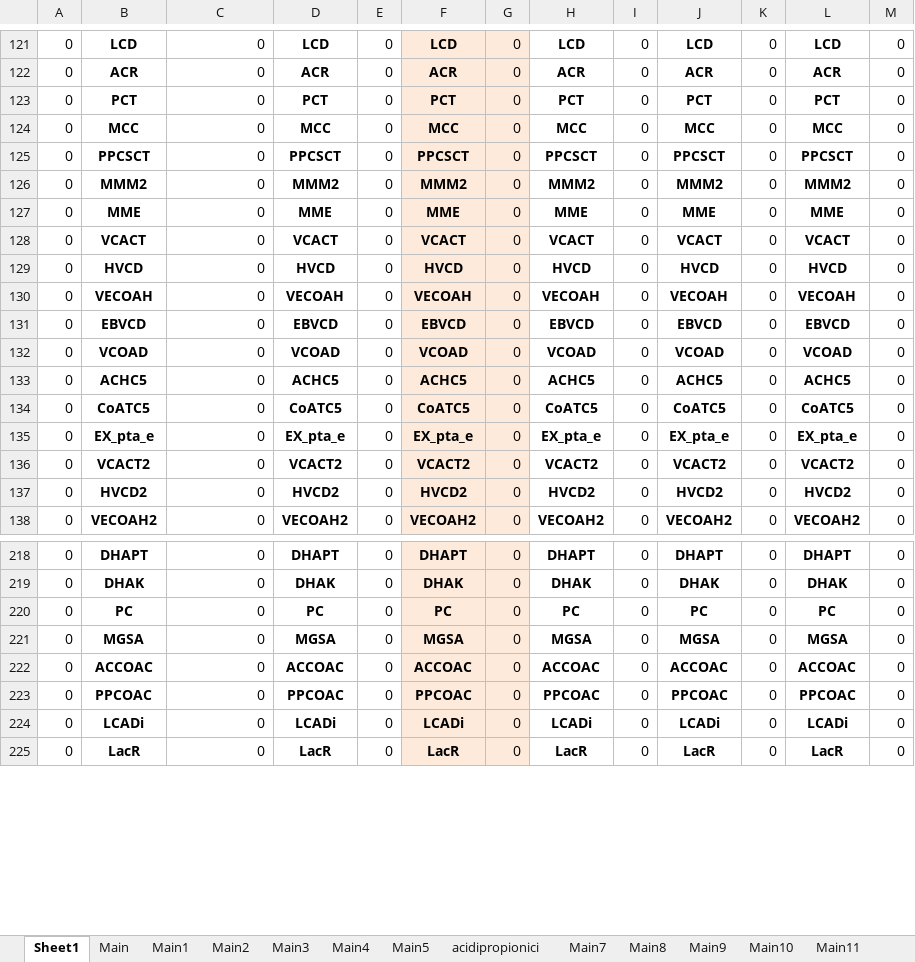
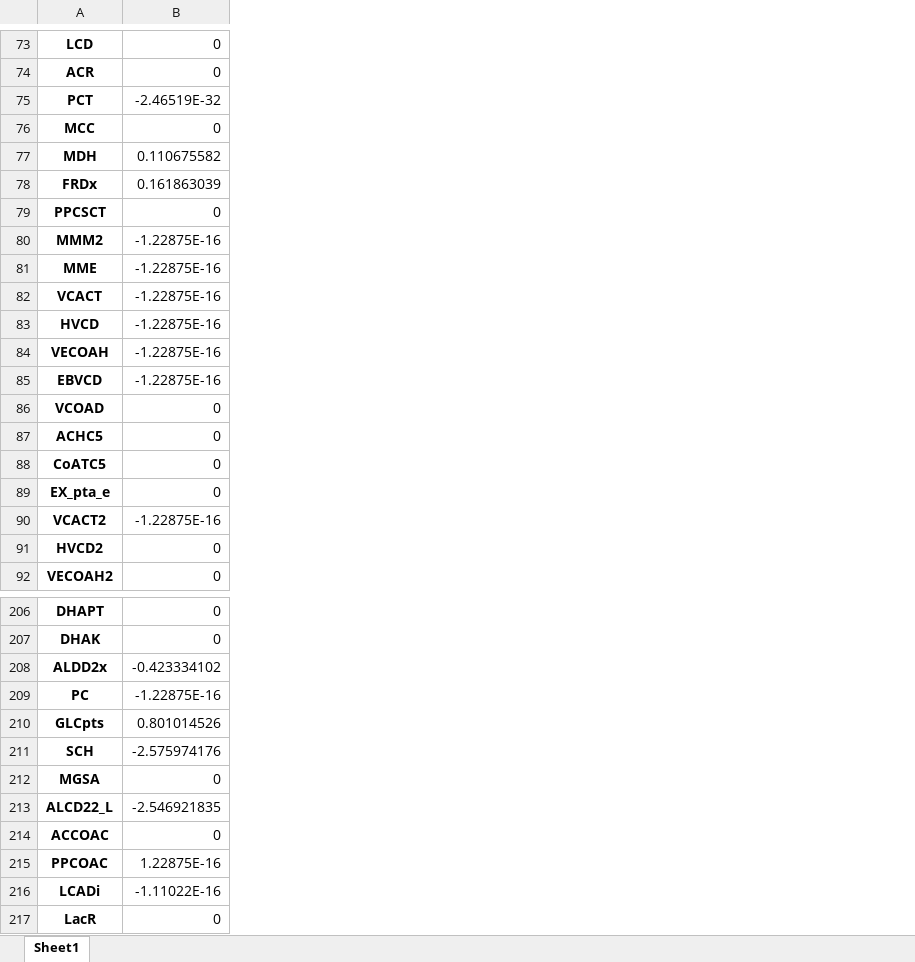
Before and after one commit to nogueraresearchgroup/iFerment, an Excel workbook: output.xlsx, sheet Sheet1, drawn as a sheet; only a part is shown, gaps mark what is left out; values as stored, in another font and other column widths than the file's, no borders; removed rows and columns are numbered as before the commit, all else as after; the diff covers the shown part only; the diff names each change by its address in the sheet, - before the commit and + after, or states it on an @@ line.

```diff
--- a/output.xlsx (sheet Sheet1)
+++ b/output.xlsx (sheet Sheet1)
-sheet tab: Main
-sheet tab: Main1
-sheet tab: Main2
-sheet tab: Main3
-sheet tab: Main4
-sheet tab: Main5
-sheet tab: acidipropionici
-sheet tab: Main7
-sheet tab: Main8
-sheet tab: Main9
-sheet tab: Main10
-sheet tab: Main11
-column A, rows 121-138: all 0; rows 218-225: all 0
-column D, rows 121-138: LCD | ACR | PCT | MCC | PPCSCT | MMM2 | MME | VCACT | HVCD | VECOAH | EBVCD | VCOAD | ACHC5 | CoATC5 | EX_pta_e | VCACT2 | HVCD2 | VECOAH2; rows 218-225: DHAPT | DHAK | PC | MGSA | ACCOAC | PPCOAC | LCADi | LacR
-column E, rows 121-138: all 0; rows 218-225: all 0
-column F, rows 121-138: LCD | ACR | PCT | MCC | PPCSCT | MMM2 | MME | VCACT | HVCD | VECOAH | EBVCD | VCOAD | ACHC5 | CoATC5 | EX_pta_e | VCACT2 | HVCD2 | VECOAH2; rows 218-225: DHAPT | DHAK | PC | MGSA | ACCOAC | PPCOAC | LCADi | LacR
-column G, rows 121-138: all 0; rows 218-225: all 0
-column H, rows 121-138: LCD | ACR | PCT | MCC | PPCSCT | MMM2 | MME | VCACT | HVCD | VECOAH | EBVCD | VCOAD | ACHC5 | CoATC5 | EX_pta_e | VCACT2 | HVCD2 | VECOAH2; rows 218-225: DHAPT | DHAK | PC | MGSA | ACCOAC | PPCOAC | LCADi | LacR
-column I, rows 121-138: all 0; rows 218-225: all 0
-column J, rows 121-138: LCD | ACR | PCT | MCC | PPCSCT | MMM2 | MME | VCACT | HVCD | VECOAH | EBVCD | VCOAD | ACHC5 | CoATC5 | EX_pta_e | VCACT2 | HVCD2 | VECOAH2; rows 218-225: DHAPT | DHAK | PC | MGSA | ACCOAC | PPCOAC | LCADi | LacR
-column K, rows 121-138: all 0; rows 218-225: all 0
-column L, rows 121-138: LCD | ACR | PCT | MCC | PPCSCT | MMM2 | MME | VCACT | HVCD | VECOAH | EBVCD | VCOAD | ACHC5 | CoATC5 | EX_pta_e | VCACT2 | HVCD2 | VECOAH2; rows 218-225: DHAPT | DHAK | PC | MGSA | ACCOAC | PPCOAC | LCADi | LacR
-column M, rows 121-138: all 0; rows 218-225: all 0
-B75: 0
+B75: -2.46519E-32
@@ row 48 moved to row 77: MDH @@
@@ row 71 moved to row 78: FRDx @@
-B80:B85: 0
+B80:B85: -1.22875E-16
-B90: 0
+B90: -1.22875E-16
@@ row 65 moved to row 208: ALDD2x @@
-B209: 0
+B209: -1.22875E-16
@@ row 13 moved to row 210: GLCpts @@
@@ row 59 moved to row 211: SCH @@
@@ row 60 moved to row 213: ALCD22_L @@
-B215: 0
+B215: 1.22875E-16
-B216: 0
+B216: -1.11022E-16
```
Also changed, not shown: 6 added rows, 6 removed rows, 62 moved rows and 1 edited cell elsewhere in this sheet, other sheet tabs, iFermentAsCkluyveri.xlsx, iFermentAsPacidpropionici.xlsx, 10 other files.
